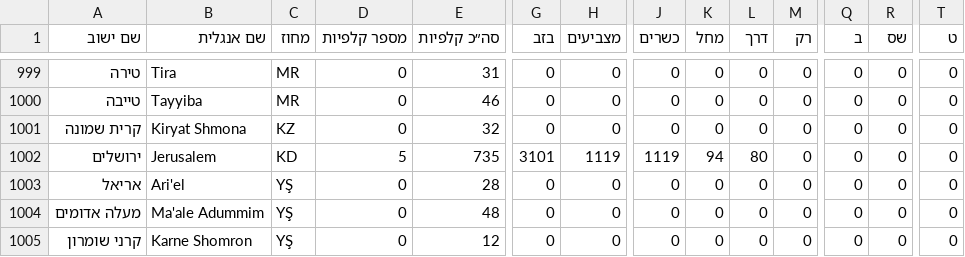
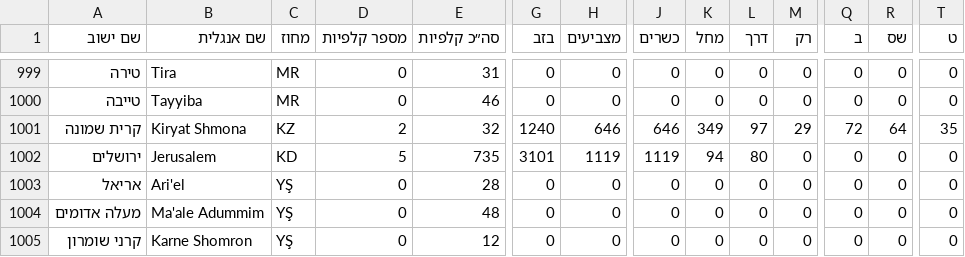
Before and after one commit to erdemnope-hash/ulmocus-secim, a CSV file: results.csv, drawn as a sheet; only a part is shown, gaps mark what is left out; the diff covers the shown part only; the diff names each change by its address in the sheet, - before the commit and + after, or states it on an @@ line.

```diff
--- a/results.csv
+++ b/results.csv
-D1001 (מספר קלפיות): 0
+D1001 (מספר קלפיות): 2
-G1001 (בזב): 0
+G1001 (בזב): 1240
-H1001 (מצביעים): 0
+H1001 (מצביעים): 646
-J1001 (כשרים): 0
+J1001 (כשרים): 646
-K1001 (מחל): 0
+K1001 (מחל): 349
-L1001 (דרך): 0
+L1001 (דרך): 97
-M1001 (רק): 0
+M1001 (רק): 29
-Q1001 (ב): 0
+Q1001 (ב): 72
-R1001 (שס): 0
+R1001 (שס): 64
-T1001 (ט): 0
+T1001 (ט): 35
```
Also changed, not shown: 33 edited cells elsewhere in this file, 1 other file.
